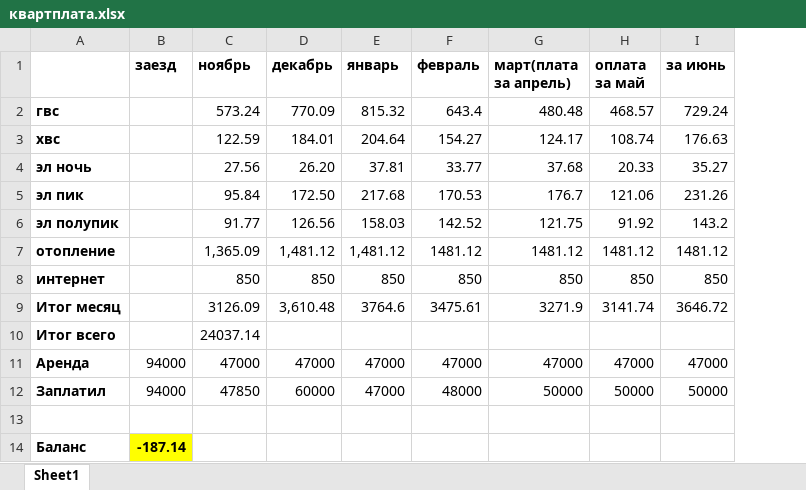
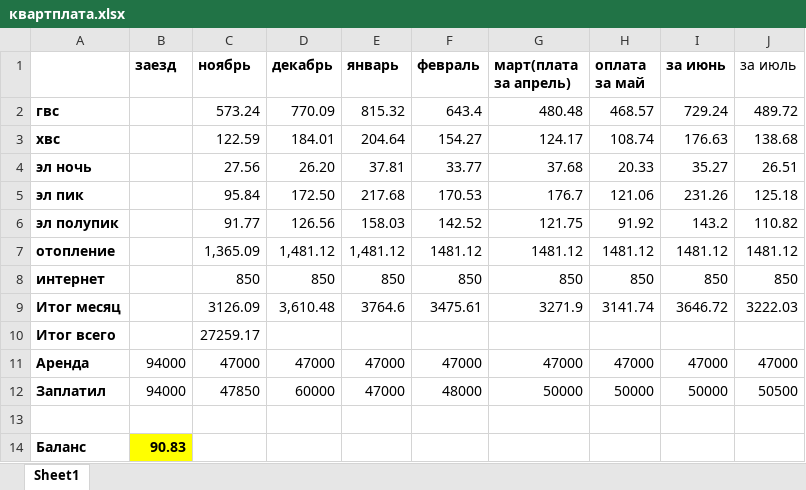
Before and after one commit to WasyaUragan/zavtra_viuchu, an Excel workbook: квартплата.xlsx, sheet Sheet1, drawn as a sheet; values as stored, in another font and other column widths than the file's, no borders; the diff names each change by its address in the sheet, - before the commit and + after, or states it on an @@ line.

```diff
--- a/квартплата.xlsx (sheet Sheet1)
+++ b/квартплата.xlsx (sheet Sheet1)
+column J (за июль), rows 2-12: 489.72 | 138.68 | 26.51 | 125.18 | 110.82 | 1481.12 | 850 | 3222.03 |  | 47000 | 50500
-C10 (ноябрь): 24037.14
+C10 (ноябрь): 27259.17
-B14 (заезд): -187.14
+B14 (заезд): 90.83
```
Also changed, not shown: 1 other file.
